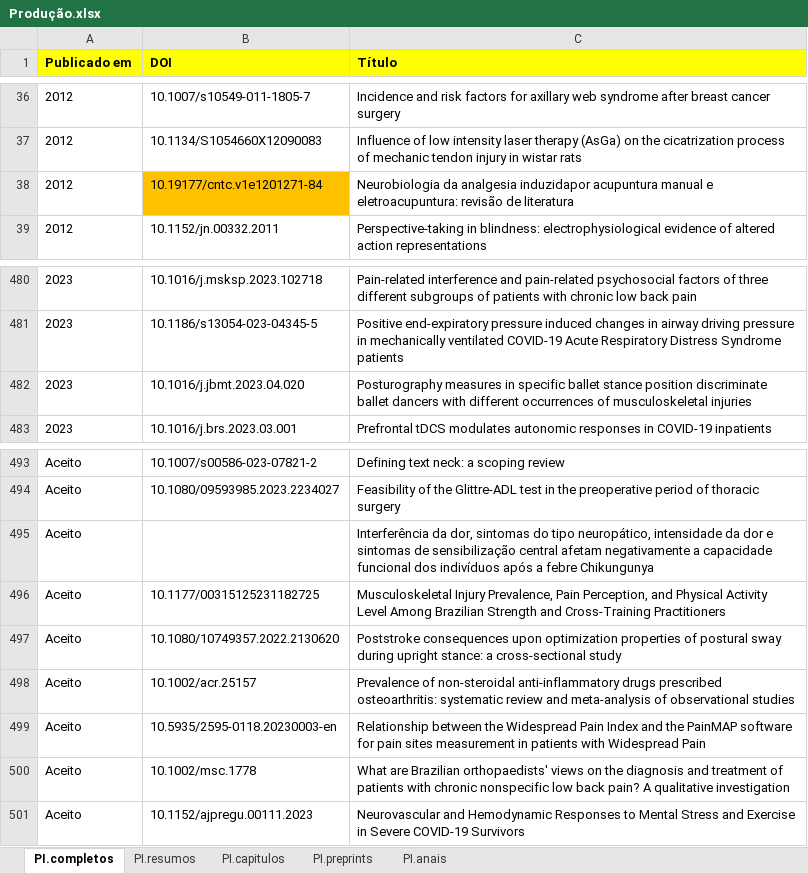
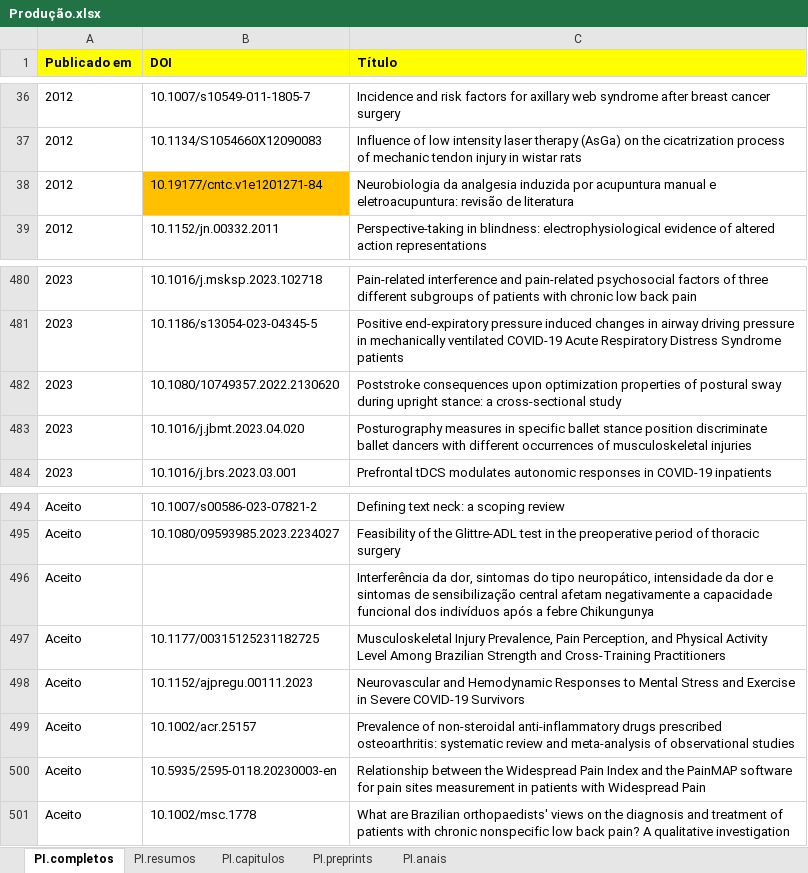
Before and after one commit to ppgcr-unisuam/observatoriocr, an Excel workbook: PPG/Produção.xlsx, sheet PI.completos, drawn as a sheet; only a part is shown, gaps mark what is left out; values as stored, in another font and other column widths than the file's, no borders; conditional formats not drawn; removed rows and columns are numbered as before the commit, all else as after; the diff names each change by its address in the sheet, - before the commit and + after, or states it on an @@ line.

```diff
--- a/PPG/Produção.xlsx (sheet PI.completos)
+++ b/PPG/Produção.xlsx (sheet PI.completos)
-C38 (Título): …da analgesia induzidapor acupuntura manual…
+C38 (Título): …da analgesia induzida por acupuntura manual…
+row 482: 2023 | 10.1080/10749357.2022.2130620 | Poststroke consequences upon optimization properties of postural sway during upright stance: a cross-sectional study
-B498 (DOI): 10.1080/10749357.2022.2130620
+B498 (DOI): 10.1152/ajpregu.00111.2023
-C498 (Título): Poststroke consequences upon optimization properties of postural sway during upright stance: a cross-sectional study
+C498 (Título): Neurovascular and Hemodynamic Responses to Mental Stress and Exercise in Severe COVID-19 Survivors
-row 501: Aceito | 10.1152/ajpregu.00111.2023 | Neurovascular and Hemodynamic Responses to Mental Stress and Exercise in Severe COVID-19 Survivors
```
Also changed, not shown: docs/PPG/Produção.xlsx, 24 other files.
